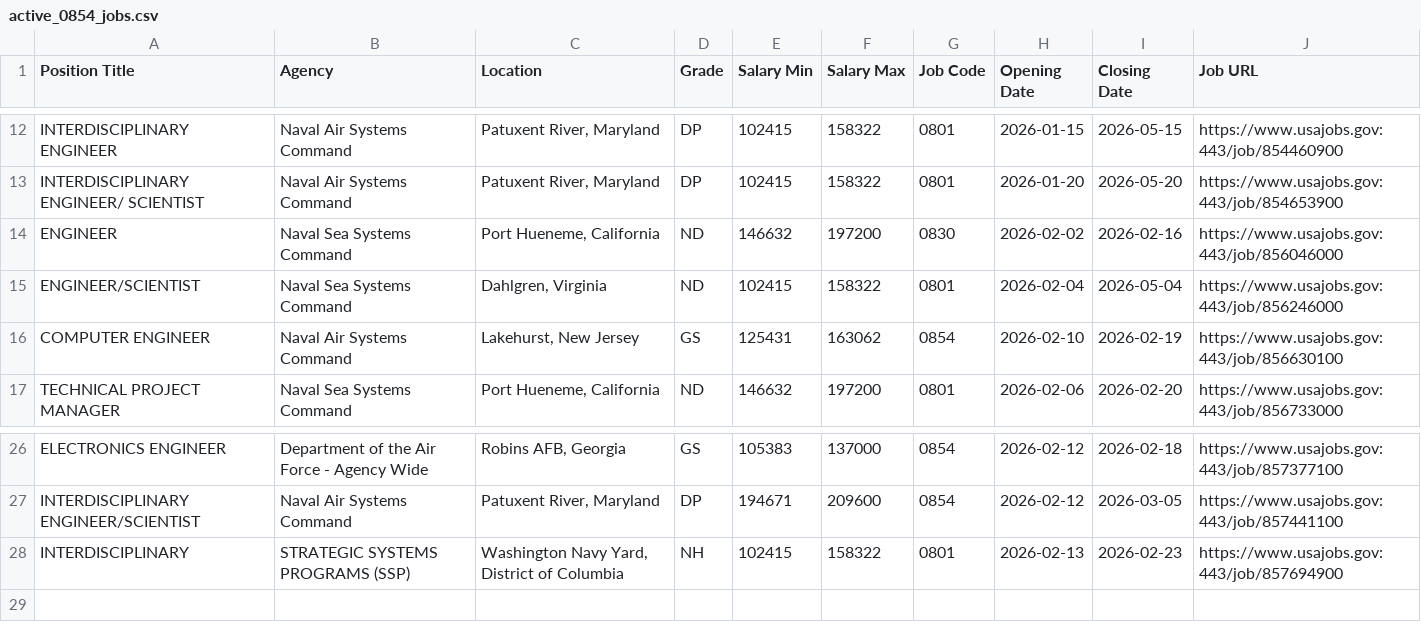
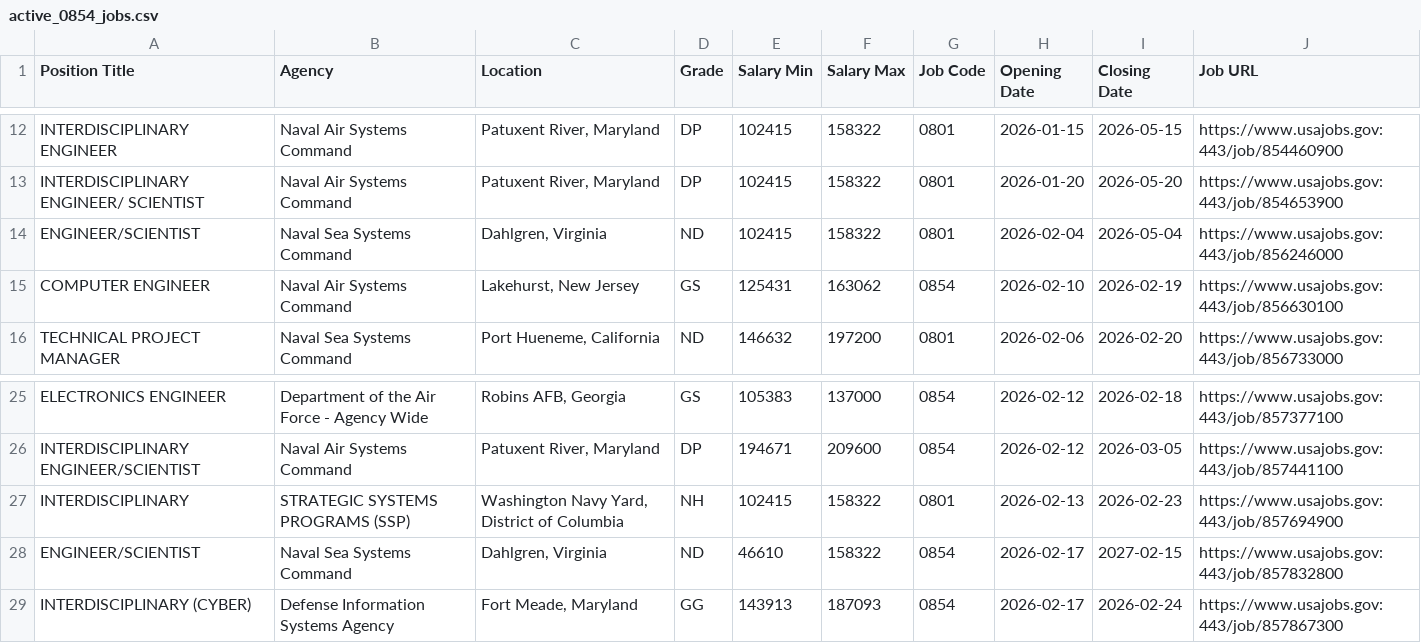
Before and after one commit to fartbagxp/fedjobs, a CSV file: data/raw/active_0854_jobs.csv, drawn as a sheet; only a part is shown, gaps mark what is left out.

```diff
--- a/data/raw/active_0854_jobs.csv
+++ b/data/raw/active_0854_jobs.csv
@@ -13,3 +13,2 @@ INTERDISCIPLINARY ENGINEER,Naval Air Systems Command,"Patuxent River, Maryland",
 INTERDISCIPLINARY ENGINEER/ SCIENTIST,Naval Air Systems Command,"Patuxent River, Maryland",DP,102415,158322,0801,2026-01-20,2026-05-20,https://www.usajobs.gov:443/job/854653900
-ENGINEER,Naval Sea Systems Command,"Port Hueneme, California",ND,146632,197200,0830,2026-02-02,2026-02-16,https://www.usajobs.gov:443/job/856046000
 ENGINEER/SCIENTIST,Naval Sea Systems Command,"Dahlgren, Virginia",ND,102415,158322,0801,2026-02-04,2026-05-04,https://www.usajobs.gov:443/job/856246000
@@ -28 +27,3 @@ INTERDISCIPLINARY ENGINEER/SCIENTIST,Naval Air Systems Command,"Patuxent River,
 INTERDISCIPLINARY,STRATEGIC SYSTEMS PROGRAMS (SSP),"Washington Navy Yard, District of Columbia",NH,102415,158322,0801,2026-02-13,2026-02-23,https://www.usajobs.gov:443/job/857694900
+ENGINEER/SCIENTIST,Naval Sea Systems Command,"Dahlgren, Virginia",ND,46610,158322,0854,2026-02-17,2027-02-15,https://www.usajobs.gov:443/job/857832800
+INTERDISCIPLINARY (CYBER),Defense Information Systems Agency,"Fort Meade, Maryland",GG,143913,187093,0854,2026-02-17,2026-02-24,https://www.usajobs.gov:443/job/857867300
```
Also changed, not shown: data/raw/active_1550_jobs.csv, data/raw/active_2210_jobs.csv, 2 other files.
